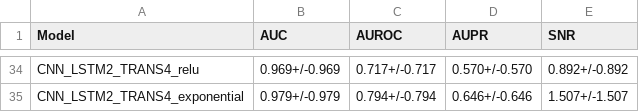
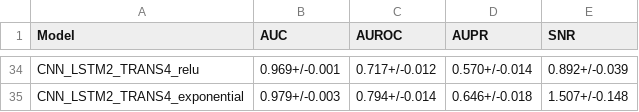
Before and after one commit to p-koo/ConvAtt, a TSV file: results/task2_results_table.tsv, drawn as a sheet; only a part is shown, gaps mark what is left out; the diff covers the shown part only; the diff names each change by its address in the sheet, - before the commit and + after, or states it on an @@ line.

```diff
--- a/results/task2_results_table.tsv
+++ b/results/task2_results_table.tsv
-B34 (AUC): 0.969+/-0.969
+B34 (AUC): 0.969+/-0.001
-C34 (AUROC): 0.717+/-0.717
+C34 (AUROC): 0.717+/-0.012
-D34 (AUPR): 0.570+/-0.570
+D34 (AUPR): 0.570+/-0.014
-E34 (SNR): 0.892+/-0.892
+E34 (SNR): 0.892+/-0.039
-B35 (AUC): 0.979+/-0.979
+B35 (AUC): 0.979+/-0.003
-C35 (AUROC): 0.794+/-0.794
+C35 (AUROC): 0.794+/-0.014
-D35 (AUPR): 0.646+/-0.646
+D35 (AUPR): 0.646+/-0.018
-E35 (SNR): 1.507+/-1.507
+E35 (SNR): 1.507+/-0.148
```
Also changed, not shown: 128 edited cells elsewhere in this file, 6 other files.
